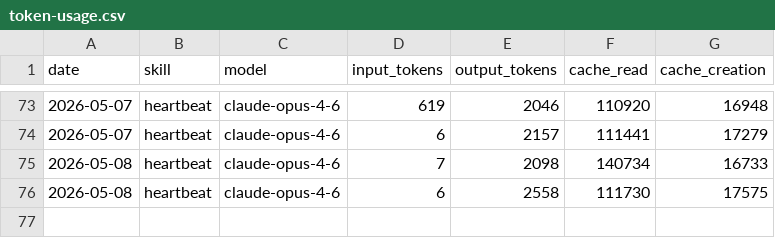
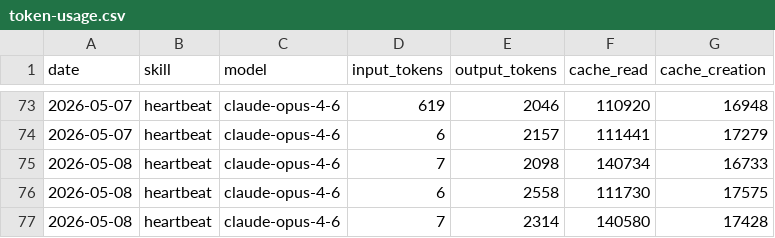
Before and after one commit to yugo-engineer/aeon, a CSV file: memory/token-usage.csv, drawn as a sheet; only a part is shown, gaps mark what is left out.

Commit message:
chore(heartbeat): auto-commit 2026-05-08

```diff
--- a/memory/token-usage.csv
+++ b/memory/token-usage.csv
@@ -76 +76,2 @@ date,skill,model,input_tokens,output_tokens,cache_read,cache_creation
 2026-05-08,heartbeat,claude-opus-4-6,6,2558,111730,17575
+2026-05-08,heartbeat,claude-opus-4-6,7,2314,140580,17428
```
Also changed, not shown: 2 other files.
